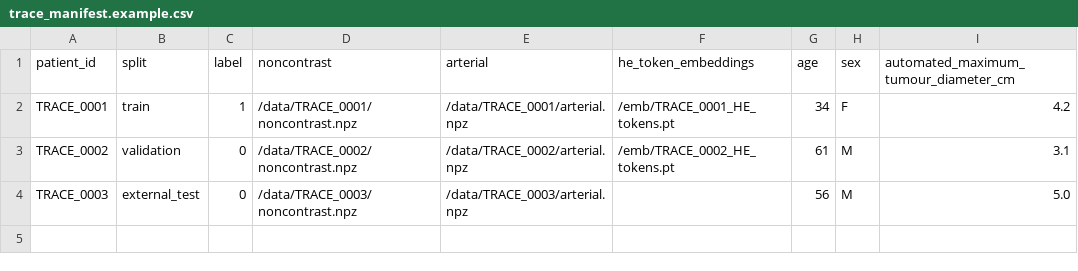
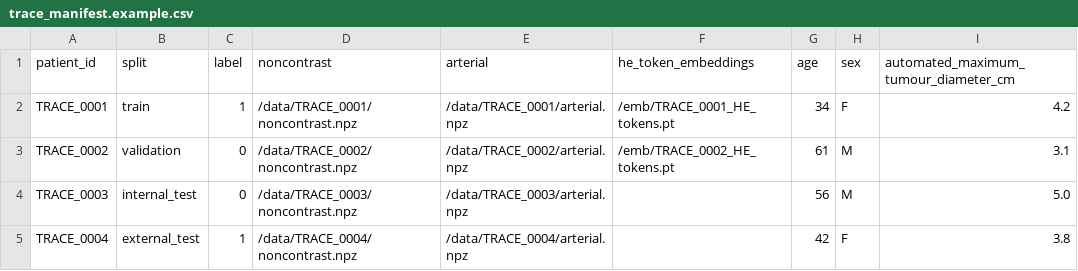
Before and after one commit to RJH-RA/TRACE, a CSV file: data/trace_manifest.example.csv, drawn as a sheet.

Commit message:
Prepare TRACE reproducibility pretest release

```diff
--- a/data/trace_manifest.example.csv
+++ b/data/trace_manifest.example.csv
@@ -3,2 +3,3 @@ TRACE_0001,train,1,/data/TRACE_0001/noncontrast.npz,/data/TRACE_0001/arterial.np
 TRACE_0002,validation,0,/data/TRACE_0002/noncontrast.npz,/data/TRACE_0002/arterial.npz,/emb/TRACE_0002_HE_tokens.pt,61,M,3.1
-TRACE_0003,external_test,0,/data/TRACE_0003/noncontrast.npz,/data/TRACE_0003/arterial.npz,,56,M,5.0
+TRACE_0003,internal_test,0,/data/TRACE_0003/noncontrast.npz,/data/TRACE_0003/arterial.npz,,56,M,5.0
+TRACE_0004,external_test,1,/data/TRACE_0004/noncontrast.npz,/data/TRACE_0004/arterial.npz,,42,F,3.8
```
Also changed, not shown: 32 other files.
